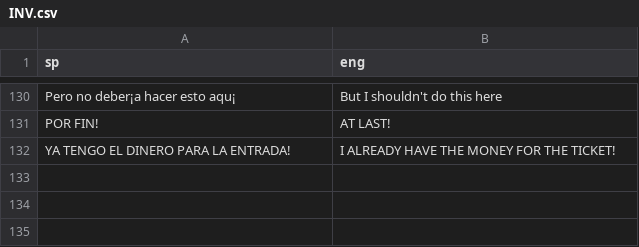
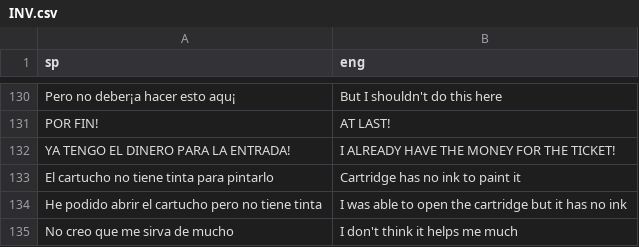
Before and after one commit to warrior-rockk/out-of-cash, a CSV file: tools/translation/csv/INV.csv, drawn as a sheet; only a part is shown, gaps mark what is left out; the diff names each change by its address in the sheet, - before the commit and + after, or states it on an @@ line.

Commit message:
updated translation of changed files

```diff
--- a/tools/translation/csv/INV.csv
+++ b/tools/translation/csv/INV.csv
+row 133: El cartucho no tiene tinta para pintarlo | Cartridge has no ink to paint it
+row 134: He podido abrir el cartucho pero no tiene tinta | I was able to open the cartridge but it has no ink
+row 135: No creo que me sirva de mucho | I don't think it helps me much
```
Also changed, not shown: 4 other files.
